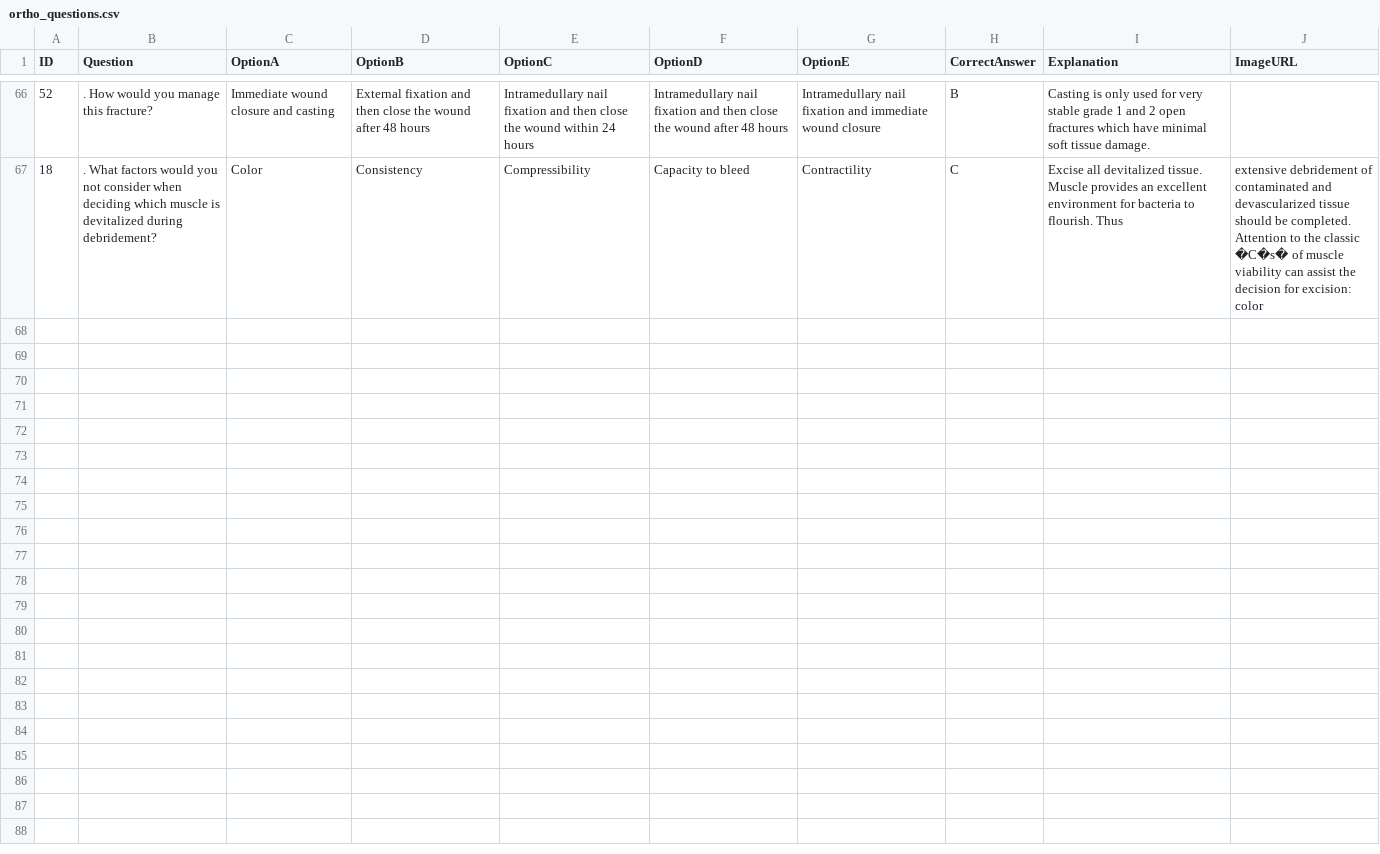
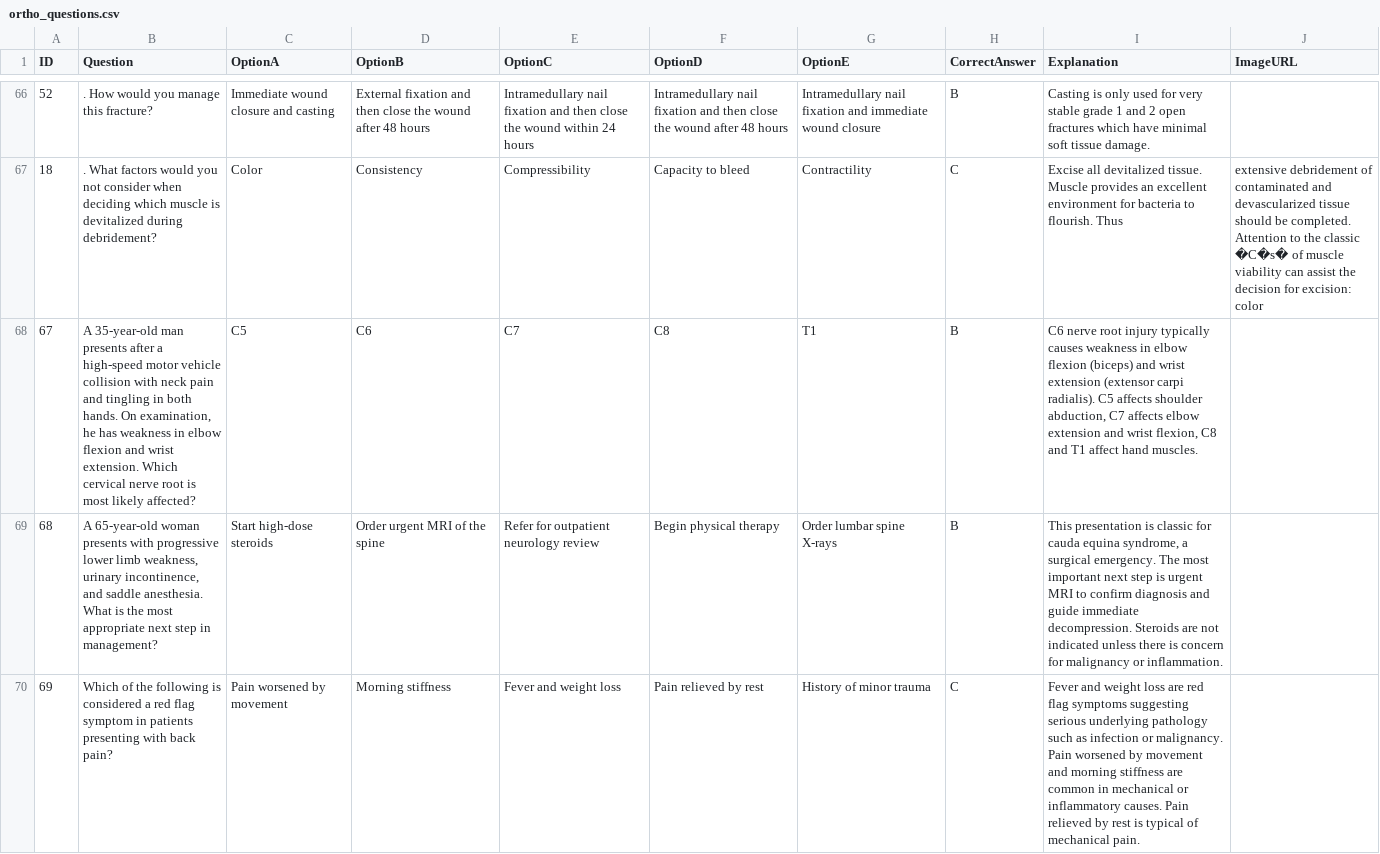
Before and after one commit to noahlimjj/Ortho-Questions-bot, a CSV file: ortho_questions.csv, drawn as a sheet; only a part is shown, gaps mark what is left out; the diff covers the shown part only; the diff names each change by its address in the sheet, - before the commit and + after, or states it on an @@ line.

```diff
--- a/ortho_questions.csv
+++ b/ortho_questions.csv
+row 68: 67 | A 35-year-old man presents after a high-speed motor vehicle collision with neck pain and tingling in both hands. On examination, he has weakness in elbow flexion and wrist extension. Which cervical nerve root is most likely affected? | C5 | C6 | C7 | C8 | T1 | B | C6 nerve root injury typically causes weakness in elbow flexion (biceps) and wrist extension (extensor carpi radialis). C5 affects shoulder abduction, C7 affects elbow extension and wrist flexion, C8 and T1 affect hand muscles.
+row 69: 68 | A 65-year-old woman presents with progressive lower limb weakness, urinary incontinence, and saddle anesthesia. What is the most appropriate next step in management? | Start high-dose steroids | Order urgent MRI of the spine | Refer for outpatient neurology review | Begin physical therapy | Order lumbar spine X-rays | B | This presentation is classic for cauda equina syndrome, a surgical emergency. The most important next step is urgent MRI to confirm diagnosis and guide immediate decompression. Steroids are not indicated unless there is concern for malignancy or inflammation.
+row 70: 69 | Which of the following is considered a red flag symptom in patients presenting with back pain? | Pain worsened by movement | Morning stiffness | Fever and weight loss | Pain relieved by rest | History of minor trauma | C | Fever and weight loss are red flag symptoms suggesting serious underlying pathology such as infection or malignancy. Pain worsened by movement and morning stiffness are common in mechanical or inflammatory causes. Pain relieved by rest is typical of mechanical pain.
```
Also changed, not shown: 7 added rows elsewhere in this file, 1 other file.
